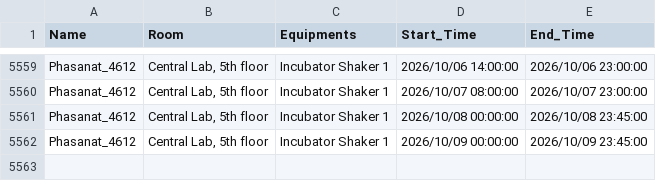
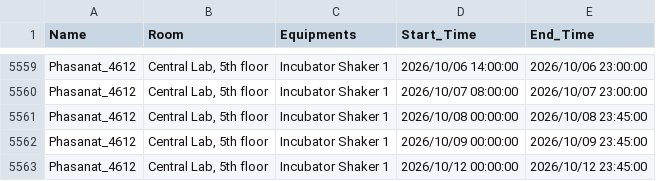
Before and after one commit to GeneticsKU/Lab-Equipments_Reservation, a CSV file: non_pcr_data.csv, drawn as a sheet; only a part is shown, gaps mark what is left out; the diff names each change by its address in the sheet, - before the commit and + after, or states it on an @@ line.

Commit message:
Update non_pcr_data.csv

```diff
--- a/non_pcr_data.csv
+++ b/non_pcr_data.csv
+row 5563: Phasanat_4612 | Central Lab, 5th floor | Incubator Shaker 1 | 2026/10/12 00:00:00 | 2026/10/12 23:45:00
```
